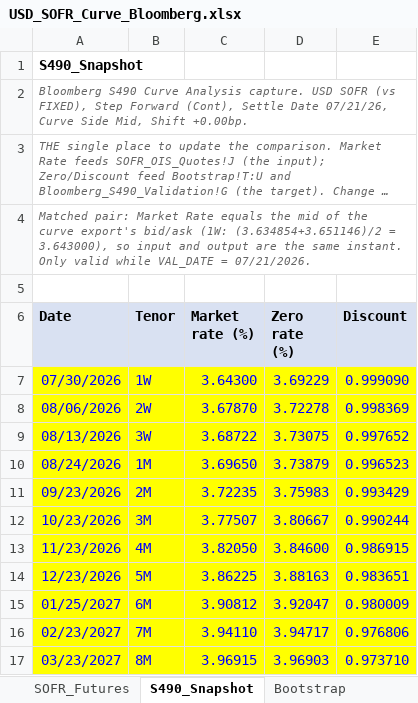
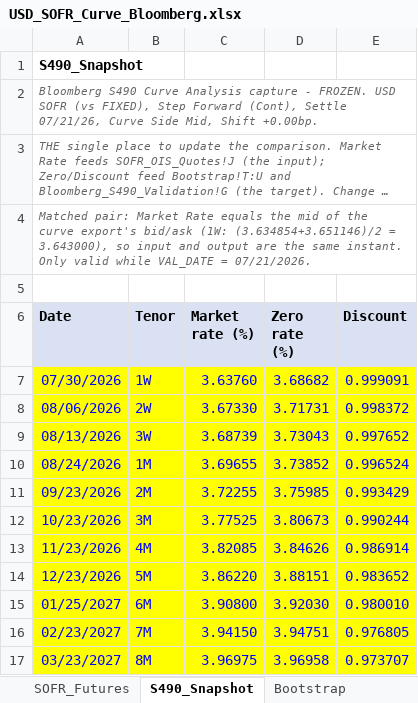
Before and after one commit to nl2992/usd-sofr-curve, an Excel workbook: bloomberg/USD_SOFR_Curve_Bloomberg.xlsx, sheet S490_Snapshot, drawn as a sheet; only a part is shown; long unchanged cells end in …; values as stored, in another font and other column widths than the file's, no borders; the diff covers the shown part only; the diff names each change by its address in the sheet, - before the commit and + after, or states it on an @@ line.

```diff
--- a/bloomberg/USD_SOFR_Curve_Bloomberg.xlsx (sheet S490_Snapshot)
+++ b/bloomberg/USD_SOFR_Curve_Bloomberg.xlsx (sheet S490_Snapshot)
-A2 (Date): …Curve Analysis capture. USD SOFR (vs FIXED), Step Forward (Cont), Settle Date 07/21/26, Curve…
+A2 (Date): …Curve Analysis capture - FROZEN. USD SOFR (vs FIXED), Step Forward (Cont), Settle 07/21/26, Curve…
-C7 (Market rate (%)): 3.64300
+C7 (Market rate (%)): 3.63760
-D7 (Zero rate (%)): 3.69229
+D7 (Zero rate (%)): 3.68682
-E7 (Discount): 0.999090
+E7 (Discount): 0.999091
-C8 (Market rate (%)): 3.67870
+C8 (Market rate (%)): 3.67330
-D8 (Zero rate (%)): 3.72278
+D8 (Zero rate (%)): 3.71731
-E8 (Discount): 0.998369
+E8 (Discount): 0.998372
-C9 (Market rate (%)): 3.68722
+C9 (Market rate (%)): 3.68739
-D9 (Zero rate (%)): 3.73075
+D9 (Zero rate (%)): 3.73043
-C10 (Market rate (%)): 3.69650
+C10 (Market rate (%)): 3.69655
-D10 (Zero rate (%)): 3.73879
+D10 (Zero rate (%)): 3.73852
-E10 (Discount): 0.996523
+E10 (Discount): 0.996524
-C11 (Market rate (%)): 3.72235
+C11 (Market rate (%)): 3.72255
-D11 (Zero rate (%)): 3.75983
+D11 (Zero rate (%)): 3.75985
-C12 (Market rate (%)): 3.77507
+C12 (Market rate (%)): 3.77525
-D12 (Zero rate (%)): 3.80667
+D12 (Zero rate (%)): 3.80673
-C13 (Market rate (%)): 3.82050
+C13 (Market rate (%)): 3.82085
-D13 (Zero rate (%)): 3.84600
+D13 (Zero rate (%)): 3.84626
-E13 (Discount): 0.986915
+E13 (Discount): 0.986914
-C14 (Market rate (%)): 3.86225
+C14 (Market rate (%)): 3.86220
-D14 (Zero rate (%)): 3.88163
+D14 (Zero rate (%)): 3.88151
-E14 (Discount): 0.983651
+E14 (Discount): 0.983652
-C15 (Market rate (%)): 3.90812
+C15 (Market rate (%)): 3.90800
-D15 (Zero rate (%)): 3.92047
+D15 (Zero rate (%)): 3.92030
-E15 (Discount): 0.980009
+E15 (Discount): 0.980010
-C16 (Market rate (%)): 3.94110
+C16 (Market rate (%)): 3.94150
-D16 (Zero rate (%)): 3.94717
+D16 (Zero rate (%)): 3.94751
-E16 (Discount): 0.976806
+E16 (Discount): 0.976805
-C17 (Market rate (%)): 3.96915
+C17 (Market rate (%)): 3.96975
-D17 (Zero rate (%)): 3.96903
+D17 (Zero rate (%)): 3.96958
-E17 (Discount): 0.973710
+E17 (Discount): 0.973707
```
Also changed, not shown: 63 edited cells elsewhere in this sheet, sheet Bloomberg_S490_Validation.
